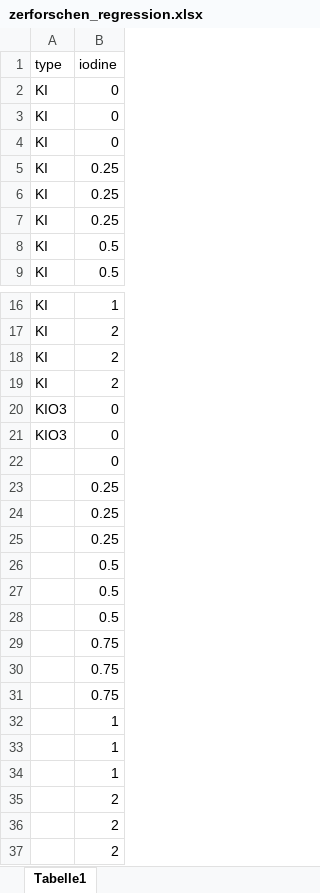
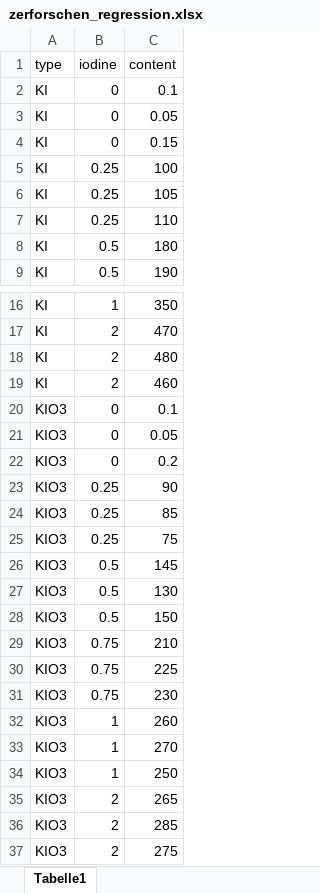
Before and after one commit to jkruppa/jkruppa.github.io, an Excel workbook: data/zerforschen_regression.xlsx, sheet Tabelle1, drawn as a sheet; only a part is shown, gaps mark what is left out; values as stored, in another font and other column widths than the file's, no borders; the diff names each change by its address in the sheet, - before the commit and + after, or states it on an @@ line.

```diff
--- a/data/zerforschen_regression.xlsx (sheet Tabelle1)
+++ b/data/zerforschen_regression.xlsx (sheet Tabelle1)
+column C (content), rows 2-9: 0.1 | 0.05 | 0.15 | 100 | 105 | 110 | 180 | 190; rows 16-37: 350 | 470 | 480 | 460 | 0.1 | 0.05 | 0.2 | 90 | 85 | 75 | 145 | 130 | 150 | 210 | 225 | 230 | 260 | 270 | 250 | 265 | 285 | 275
-A22:A37 (type): (empty)
+A22:A37 (type): KIO3
```
Also changed, not shown: 7 other files.
